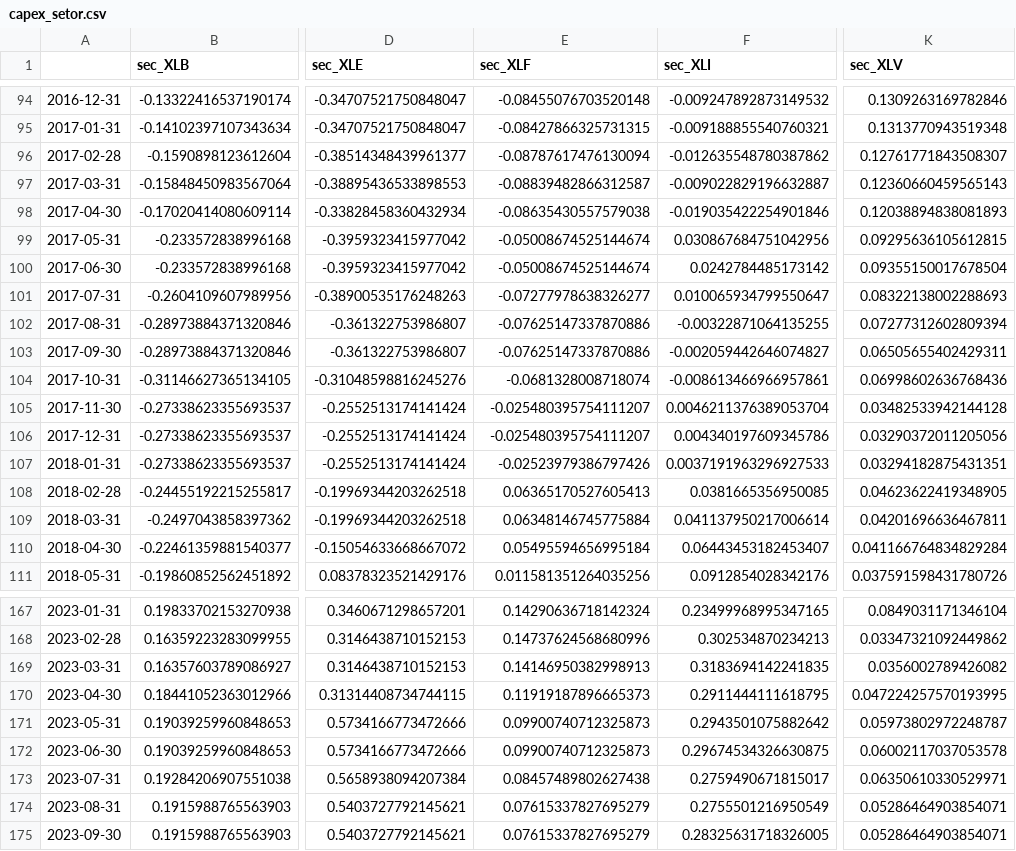
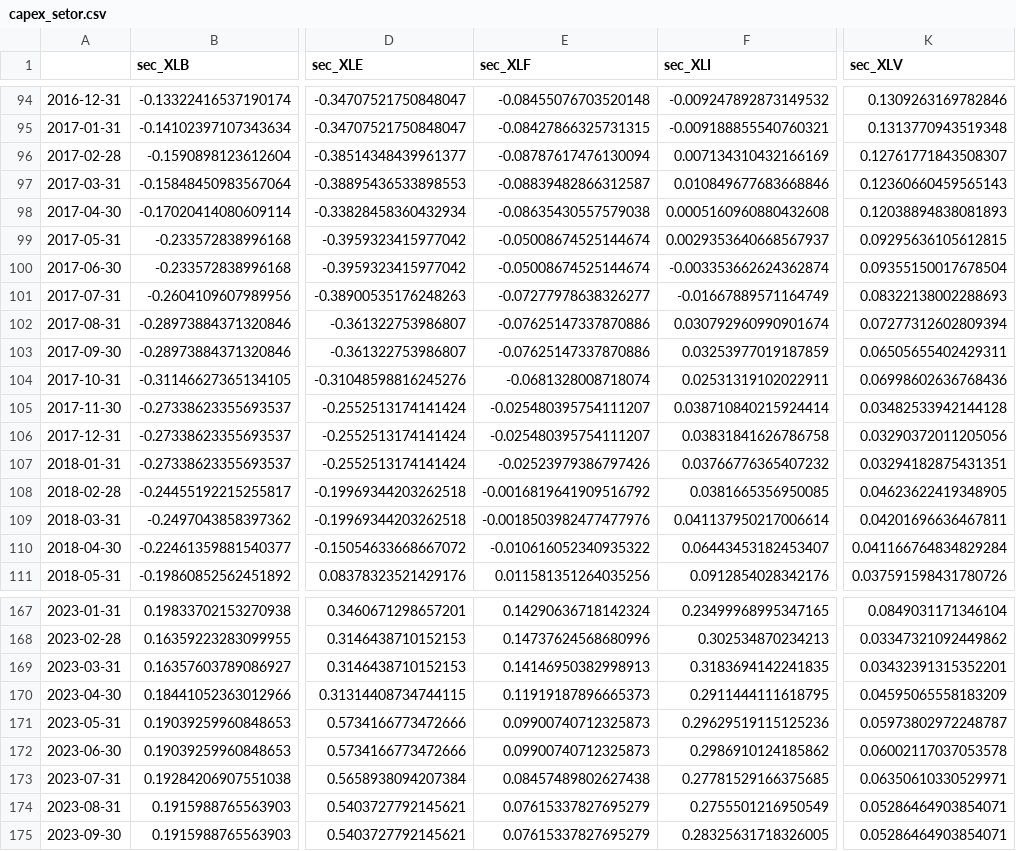
Before and after one commit to tigogggg/one-guillion-jollars, a CSV file: data/context/capex_setor.csv, drawn as a sheet; only a part is shown, gaps mark what is left out; the diff covers the shown part only; the diff names each change by its address in the sheet, - before the commit and + after, or states it on an @@ line.

```diff
--- a/data/context/capex_setor.csv
+++ b/data/context/capex_setor.csv
-F96 (sec_XLI): -0.012635548780387862
+F96 (sec_XLI): 0.007134310432166169
-F97 (sec_XLI): -0.009022829196632887
+F97 (sec_XLI): 0.010849677683668846
-F98 (sec_XLI): -0.019035422254901846
+F98 (sec_XLI): 0.0005160960880432608
-F99 (sec_XLI): 0.030867684751042956
+F99 (sec_XLI): 0.0029353640668567937
-F100 (sec_XLI): 0.0242784485173142
+F100 (sec_XLI): -0.003353662624362874
-F101 (sec_XLI): 0.010065934799550647
+F101 (sec_XLI): -0.01667889571164749
-F102 (sec_XLI): -0.00322871064135255
+F102 (sec_XLI): 0.030792960990901674
-F103 (sec_XLI): -0.002059442646074827
+F103 (sec_XLI): 0.03253977019187859
-F104 (sec_XLI): -0.008613466966957861
+F104 (sec_XLI): 0.02531319102022911
-F105 (sec_XLI): 0.0046211376389053704
+F105 (sec_XLI): 0.038710840215924414
-F106 (sec_XLI): 0.004340197609345786
+F106 (sec_XLI): 0.03831841626786758
-F107 (sec_XLI): 0.0037191963296927533
+F107 (sec_XLI): 0.03766776365407232
-E108 (sec_XLF): 0.06365170527605413
+E108 (sec_XLF): -0.0016819641909516792
-E109 (sec_XLF): 0.06348146745775884
+E109 (sec_XLF): -0.0018503982477477976
-E110 (sec_XLF): 0.05495594656995184
+E110 (sec_XLF): -0.010616052340935322
-K169 (sec_XLV): 0.0356002789426082
+K169 (sec_XLV): 0.03432391315352201
-K170 (sec_XLV): 0.047224257570193995
+K170 (sec_XLV): 0.04595065558183209
-F171 (sec_XLI): 0.2943501075882642
+F171 (sec_XLI): 0.29629519115125236
-F172 (sec_XLI): 0.29674534326630875
+F172 (sec_XLI): 0.2986910124185862
-F173 (sec_XLI): 0.2759490671815017
+F173 (sec_XLI): 0.27781529166375685
```
Also changed, not shown: 29 edited cells elsewhere in this file, data/context/epu.csv, data/context/gasto_publico.csv, 3 other files.
